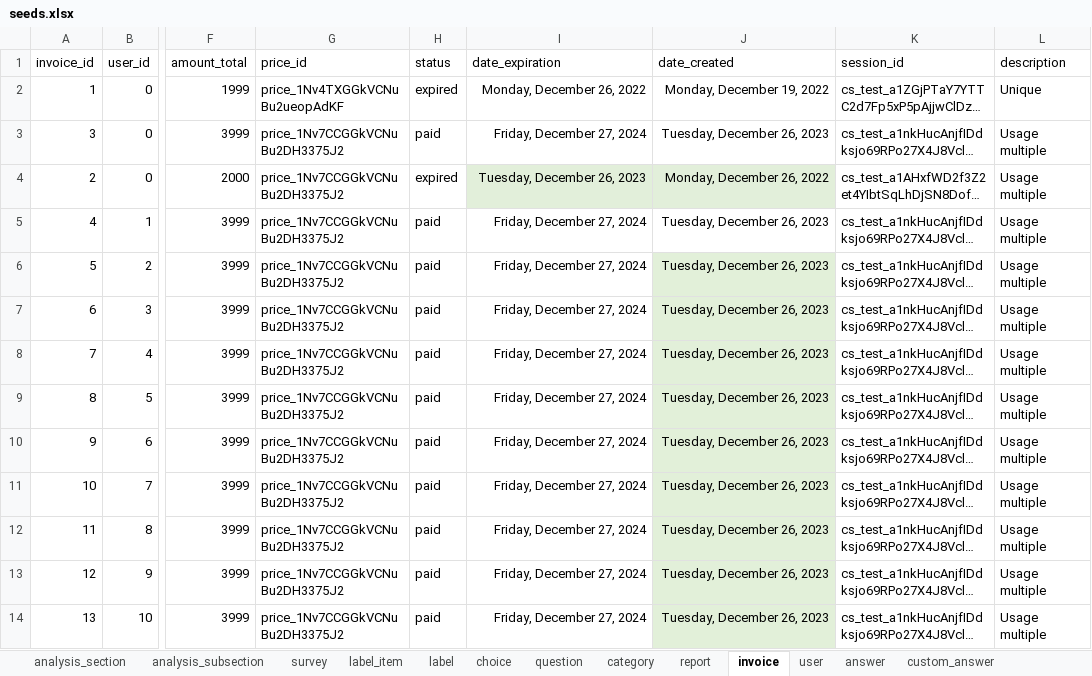
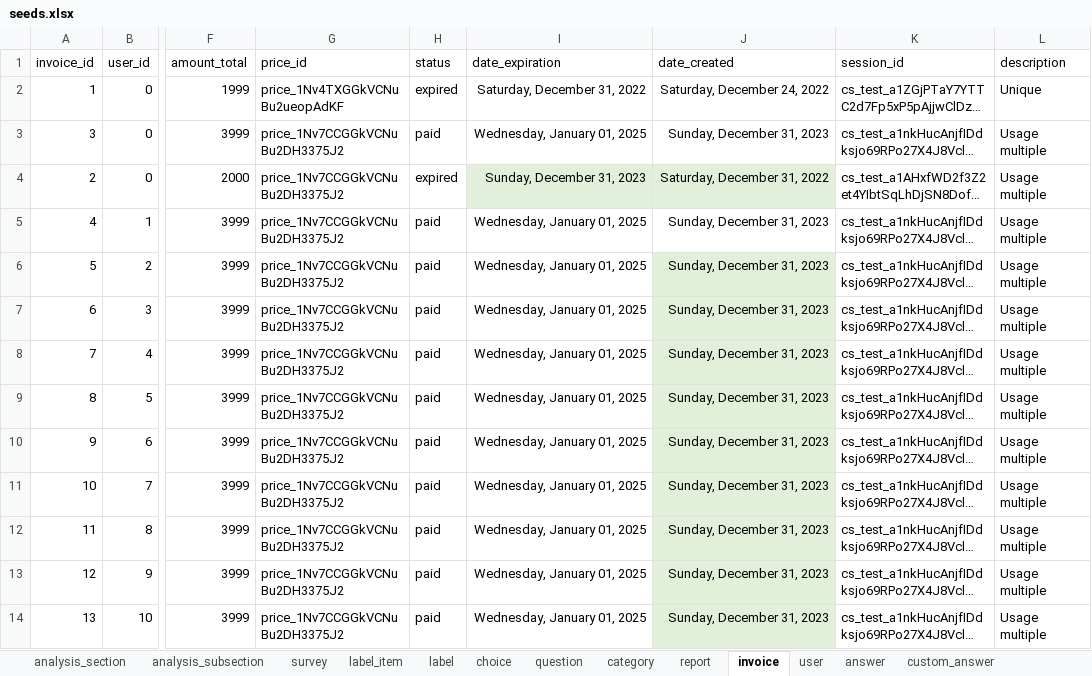
Before and after one commit to je-bert/e-barometre, an Excel workbook: flask-app/seeds.xlsx, sheet invoice, drawn as a sheet; only a part is shown, gaps mark what is left out; long unchanged cells end in …; values as stored, in another font and other column widths than the file's, no borders; table styles not drawn; the diff names each change by its address in the sheet, - before the commit and + after, or states it on an @@ line.

```diff
--- a/flask-app/seeds.xlsx (sheet invoice)
+++ b/flask-app/seeds.xlsx (sheet invoice)
-I2 (date_expiration): Monday, December 26, 2022
+I2 (date_expiration): Saturday, December 31, 2022
-J2 (date_created): Monday, December 19, 2022
+J2 (date_created): Saturday, December 24, 2022
-I3 (date_expiration): Friday, December 27, 2024
+I3 (date_expiration): Wednesday, January 01, 2025
-J3 (date_created): Tuesday, December 26, 2023
+J3 (date_created): Sunday, December 31, 2023
-I4 (date_expiration): Tuesday, December 26, 2023
+I4 (date_expiration): Sunday, December 31, 2023
-J4 (date_created): Monday, December 26, 2022
+J4 (date_created): Saturday, December 31, 2022
-I5:I14 (date_expiration): Friday, December 27, 2024
+I5:I14 (date_expiration): Wednesday, January 01, 2025
-J5:J14 (date_created): Tuesday, December 26, 2023
+J5:J14 (date_created): Sunday, December 31, 2023
```
Also changed, not shown: sheet answer, sheet analysis_subsection_item, sheet user, sheet custom_answer, sheet report, 2 other files.
